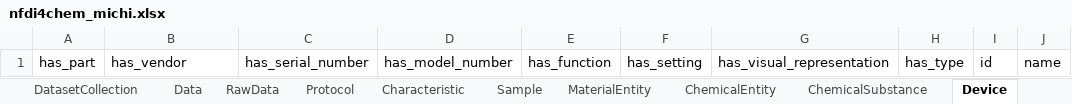
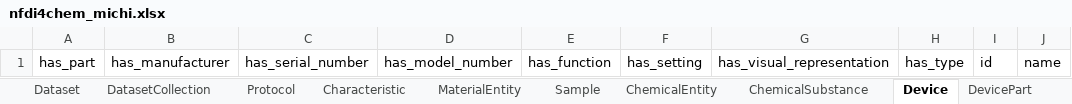
Before and after one commit to NFDI4Chem/MIChI, an Excel workbook: project/excel/nfdi4chem_michi.xlsx, sheet Device, drawn as a sheet; only a part is shown; values as stored, in another font and other column widths than the file's, no borders; the diff names each change by its address in the sheet, - before the commit and + after, or states it on an @@ line.

```diff
--- a/project/excel/nfdi4chem_michi.xlsx (sheet Device)
+++ b/project/excel/nfdi4chem_michi.xlsx (sheet Device)
-sheet tab: Data
-sheet tab: RawData
@@ sheet tab order changed: Dataset | DatasetCollection | Protocol | Characteristic | MaterialEntity | Sample | ChemicalEntity | ChemicalSubstance | Device | DevicePart @@
-B1: has_vendor
+B1: has_manufacturer
```
Also changed, not shown: sheet ChemicalEntity, sheet ChemicalReaction, sheet PlannedProcess, sheet SamplePreparation, sheet ChemicalAssay, sheet ChemicalAnalysis, 1 more sheet, other sheet tabs, 31 other files.
